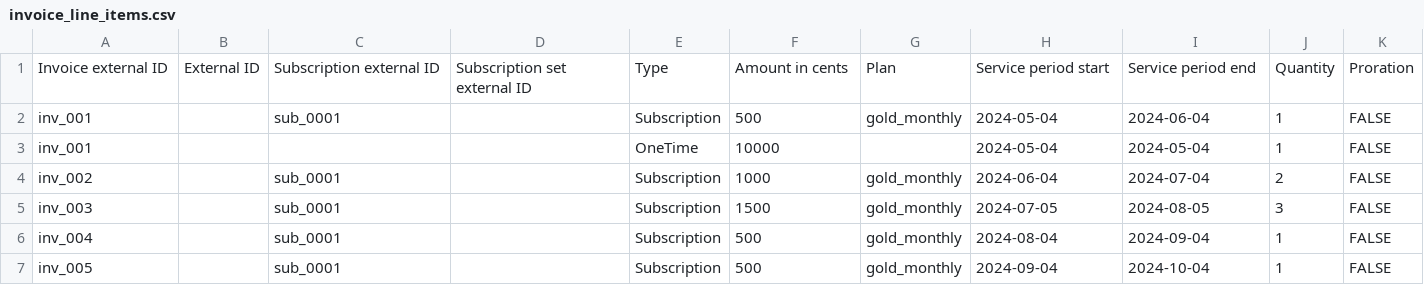
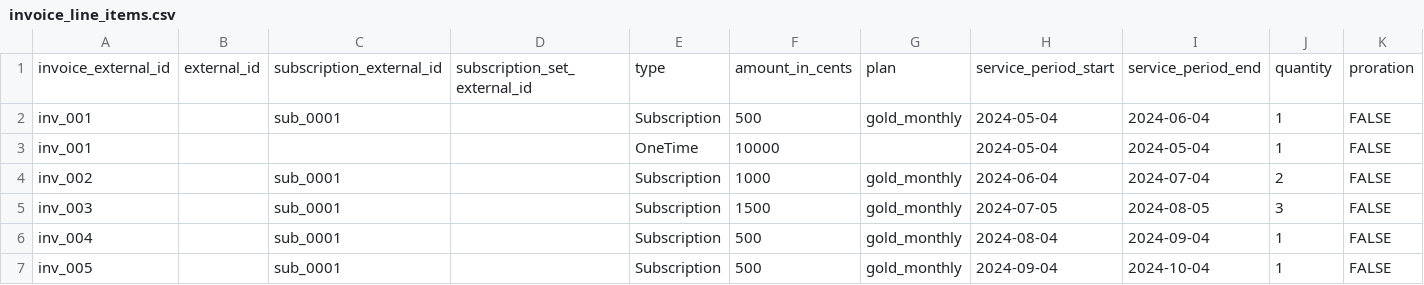
Before and after one commit to franccesco/dbt-saas, a CSV file: seeds/invoice_line_items.csv, drawn as a sheet; only a part is shown; removed rows and columns are numbered as before the commit, all else as after; rows hold the shown columns only; the diff names each change by its address in the sheet, - before the commit and + after, or states it on an @@ line.

```diff
--- a/seeds/invoice_line_items.csv
+++ b/seeds/invoice_line_items.csv
-row 1: Invoice external ID | External ID | Subscription external ID | Subscription set external ID | Type | Amount in cents | Plan | Service period start | Service period end | Quantity | Proration
+row 1: invoice_external_id | external_id | subscription_external_id | subscription_set_external_id | type | amount_in_cents | plan | service_period_start | service_period_end | quantity | proration
```
Also changed, not shown: seeds/contacts.csv, seeds/customers.csv, 10 other files.
